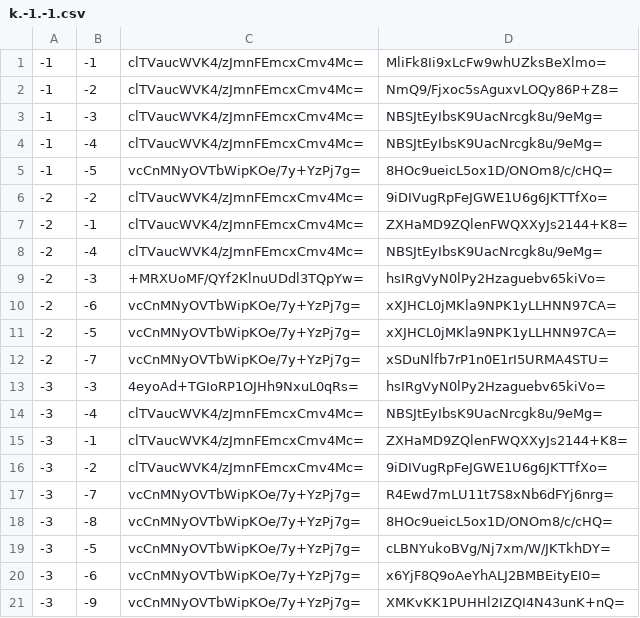
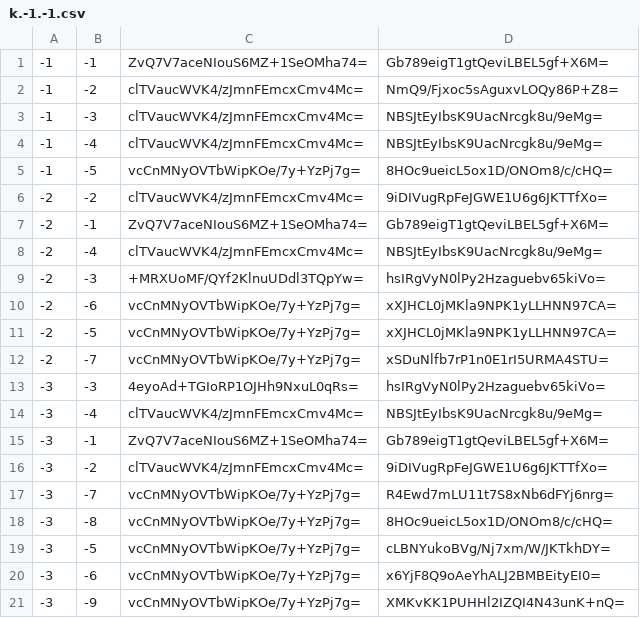
Before and after one commit to Mr-Capy/season_4_map, a CSV file: tiles/zoom.-1/metadata/k.-1.-1.csv, drawn as a sheet; only a part is shown.

```diff
--- a/tiles/zoom.-1/metadata/k.-1.-1.csv
+++ b/tiles/zoom.-1/metadata/k.-1.-1.csv
@@ -1,2 +1,2 @@
--1,-1,clTVaucWVK4/zJmnFEmcxCmv4Mc=,MliFk8Ii9xLcFw9whUZksBeXlmo=
+-1,-1,ZvQ7V7aceNIouS6MZ+1SeOMha74=,Gb789eigT1gtQeviLBEL5gf+X6M=
 -1,-2,clTVaucWVK4/zJmnFEmcxCmv4Mc=,NmQ9/Fjxoc5sAguxvLOQy86P+Z8=
@@ -6,3 +6,3 @@
 -2,-2,clTVaucWVK4/zJmnFEmcxCmv4Mc=,9iDIVugRpFeJGWE1U6g6JKTTfXo=
--2,-1,clTVaucWVK4/zJmnFEmcxCmv4Mc=,ZXHaMD9ZQlenFWQXXyJs2144+K8=
+-2,-1,ZvQ7V7aceNIouS6MZ+1SeOMha74=,Gb789eigT1gtQeviLBEL5gf+X6M=
 -2,-4,clTVaucWVK4/zJmnFEmcxCmv4Mc=,NBSJtEyIbsK9UacNrcgk8u/9eMg=
@@ -14,3 +14,3 @@
 -3,-4,clTVaucWVK4/zJmnFEmcxCmv4Mc=,NBSJtEyIbsK9UacNrcgk8u/9eMg=
--3,-1,clTVaucWVK4/zJmnFEmcxCmv4Mc=,ZXHaMD9ZQlenFWQXXyJs2144+K8=
+-3,-1,ZvQ7V7aceNIouS6MZ+1SeOMha74=,Gb789eigT1gtQeviLBEL5gf+X6M=
 -3,-2,clTVaucWVK4/zJmnFEmcxCmv4Mc=,9iDIVugRpFeJGWE1U6g6JKTTfXo=
```
Also changed, not shown: tiles/zoom.-1/metadata/k.-1.0.csv, tiles/zoom.-1/metadata/k.0.-1.csv, 30 other files.
